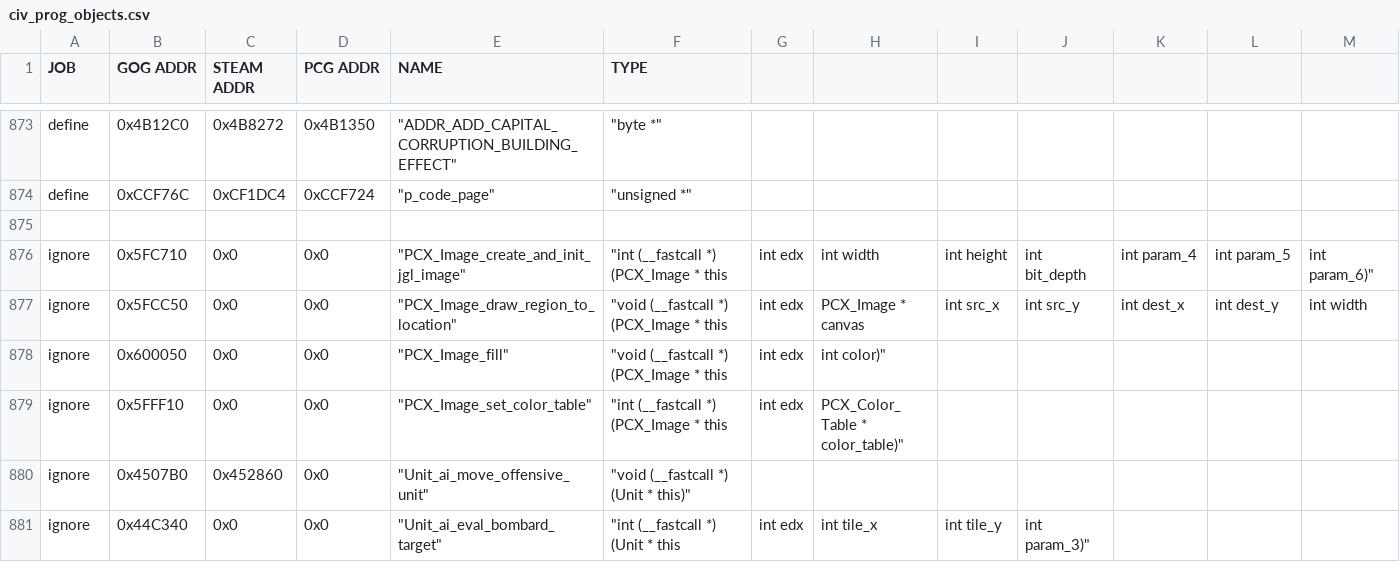
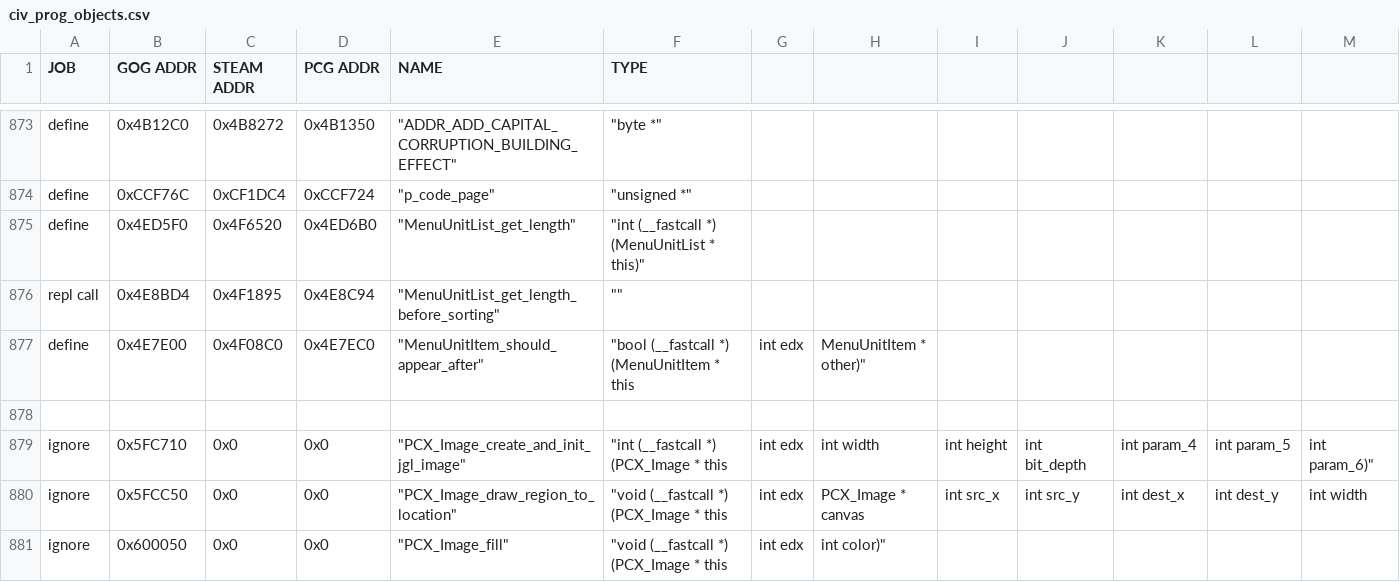
Before and after one commit to maxpetul/C3X, a CSV file: civ_prog_objects.csv, drawn as a sheet; only a part is shown, gaps mark what is left out; the shorter side is filled out with more unchanged rows; rows hold the shown columns only; the diff names each change by its address in the sheet, - before the commit and + after, or states it on an @@ line.

Commit message:
Fix doubly contained units not always appearing right after their container on the right-click menu

```diff
--- a/civ_prog_objects.csv
+++ b/civ_prog_objects.csv
+row 875: define | 0x4ED5F0 | 0x4F6520 | 0x4ED6B0 | "MenuUnitList_get_length" | "int (__fastcall *) (MenuUnitList * this)"
+row 876: repl call | 0x4E8BD4 | 0x4F1895 | 0x4E8C94 | "MenuUnitList_get_length_before_sorting" | ""
+row 877: define | 0x4E7E00 | 0x4F08C0 | 0x4E7EC0 | "MenuUnitItem_should_appear_after" | "bool (__fastcall *) (MenuUnitItem * this | int edx | MenuUnitItem * other)"
```
Also changed, not shown: 4 other files.
